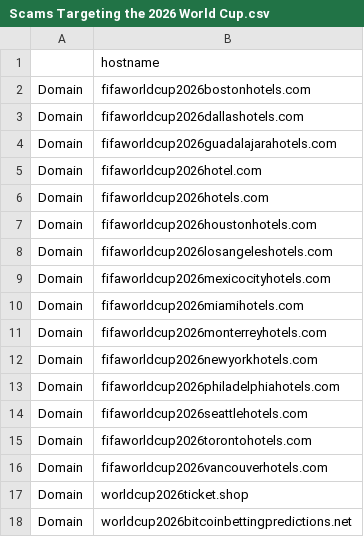
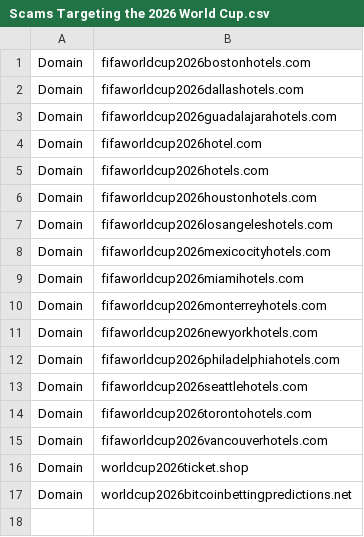
Before and after one commit to netcraftcom/public-iocs, a CSV file: Scams Targeting the 2026 World Cup.csv, drawn as a sheet; the diff names each change by its address in the sheet, - before the commit and + after, or states it on an @@ line.

Commit message:
Scams Targeting the 2026 World Cup.csv

```diff
--- a/Scams Targeting the 2026 World Cup.csv
+++ b/Scams Targeting the 2026 World Cup.csv
-row 1:  | hostname
```
